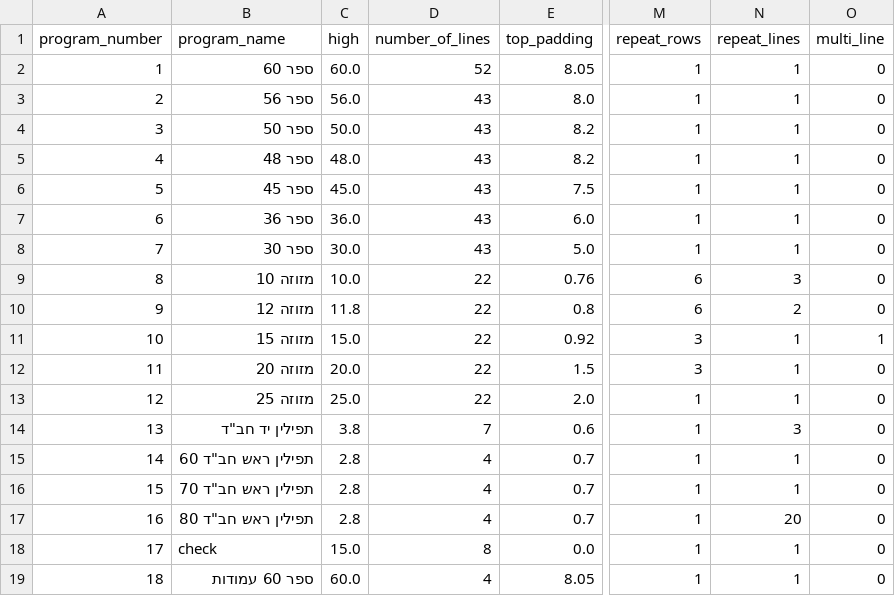
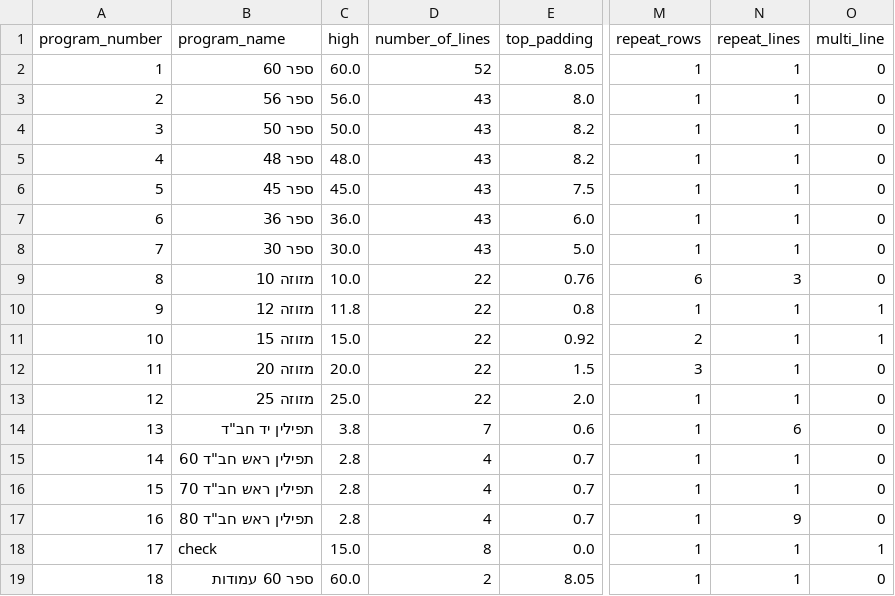
Before and after one commit to orharazi/Scratch-Desk, a CSV file: data/sample_programs.csv, drawn as a sheet; only a part is shown, gaps mark what is left out; the diff names each change by its address in the sheet, - before the commit and + after, or states it on an @@ line.

```diff
--- a/data/sample_programs.csv
+++ b/data/sample_programs.csv
-M10 (repeat_rows): 6
+M10 (repeat_rows): 1
-N10 (repeat_lines): 2
+N10 (repeat_lines): 1
-O10 (multi_line): 0
+O10 (multi_line): 1
-M11 (repeat_rows): 3
+M11 (repeat_rows): 2
-N14 (repeat_lines): 3
+N14 (repeat_lines): 6
-N17 (repeat_lines): 20
+N17 (repeat_lines): 9
-O18 (multi_line): 0
+O18 (multi_line): 1
-D19 (number_of_lines): 4
+D19 (number_of_lines): 2
```
Also changed, not shown: 11 other files.
